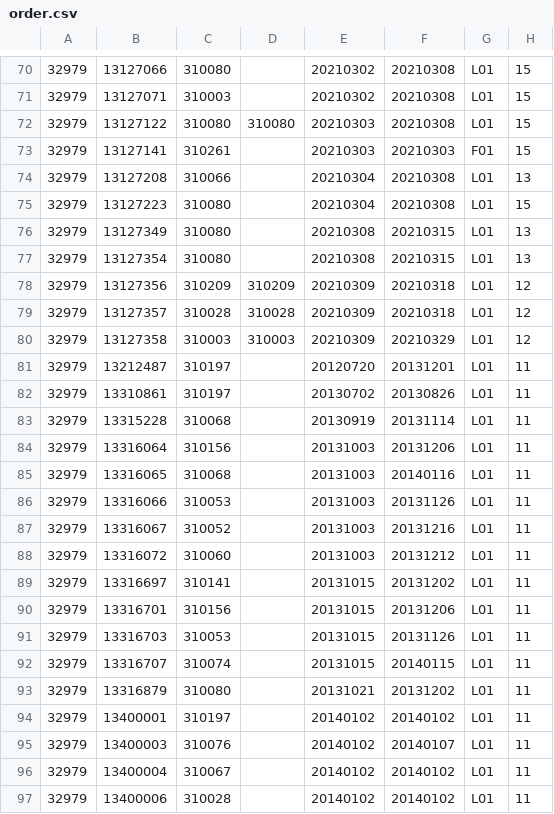
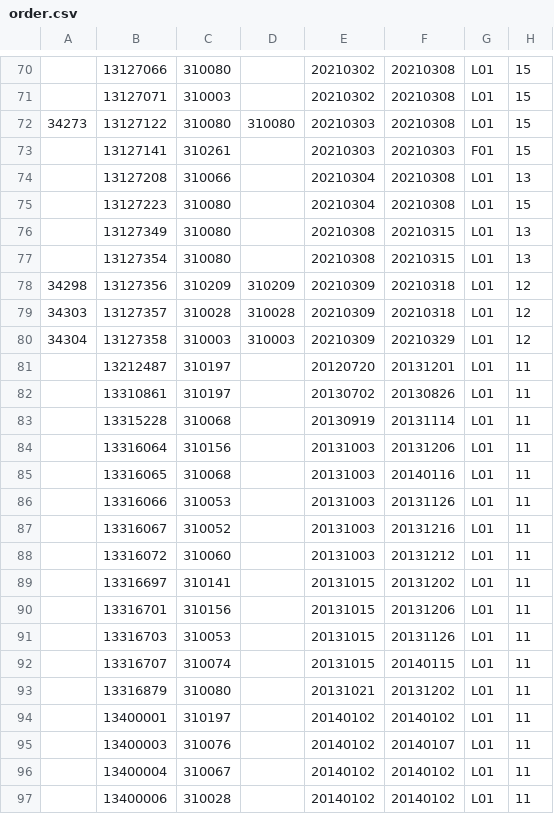
Before and after one commit to pOwn3d/SOTHYS_PROJECT, a CSV file: public/csv/order.csv, drawn as a sheet; only a part is shown, gaps mark what is left out; the diff covers the shown part only; the diff names each change by its address in the sheet, - before the commit and + after, or states it on an @@ line.

```diff
--- a/public/csv/order.csv
+++ b/public/csv/order.csv
-A70:A71: 32979
+A70:A71: (empty)
-A72: 32979
+A72: 34273
-A73:A77: 32979
+A73:A77: (empty)
-A78: 32979
+A78: 34298
-A79: 32979
+A79: 34303
-A80: 32979
+A80: 34304
-A81:A97: 32979
+A81:A97: (empty)
```
Also changed, not shown: 84 edited cells elsewhere in this file, public/csv/orderLine.csv, 41 other files.
